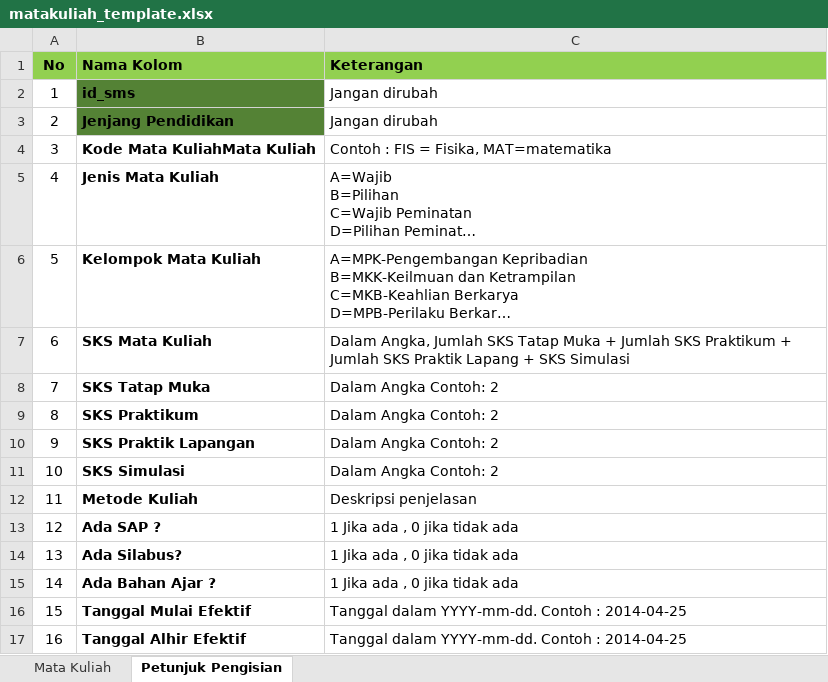
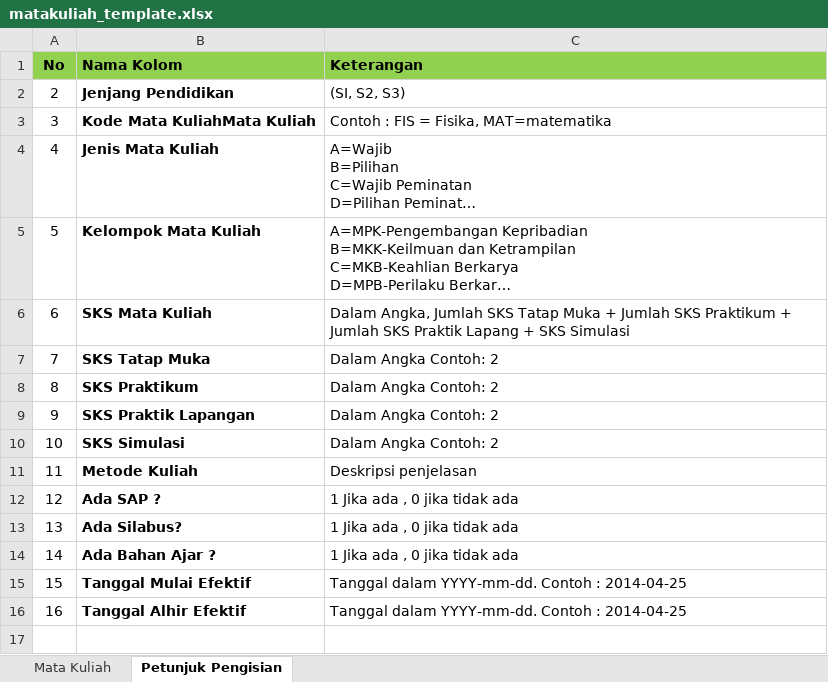
Before and after one commit to achluky/wsclient-new, an Excel workbook: template/matakuliah_template.xlsx, sheet Petunjuk Pengisian, drawn as a sheet; long unchanged cells end in …; values as stored, in another font and other column widths than the file's, no borders; removed rows and columns are numbered as before the commit, all else as after; the diff names each change by its address in the sheet, - before the commit and + after, or states it on an @@ line.

```diff
--- a/template/matakuliah_template.xlsx (sheet Petunjuk Pengisian)
+++ b/template/matakuliah_template.xlsx (sheet Petunjuk Pengisian)
-row 2: 1 | id_sms | Jangan dirubah
-B2 fill: #548235
+B2 fill: none
-C2 (Keterangan): Jangan dirubah
+C2 (Keterangan): (SI, S2, S3)
```
Also changed, not shown: sheet Mata Kuliah, 14 other files.
